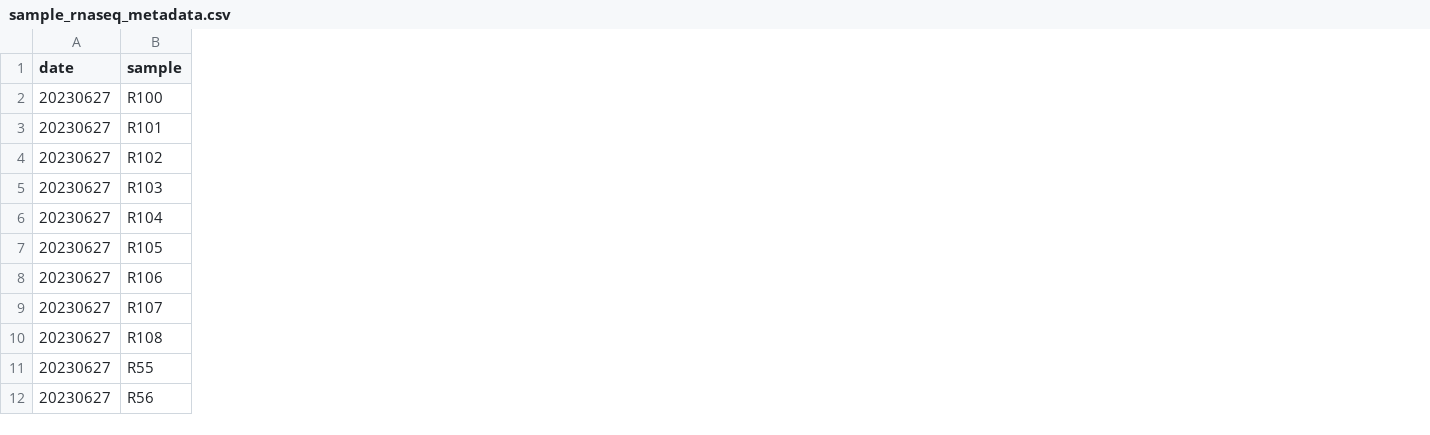
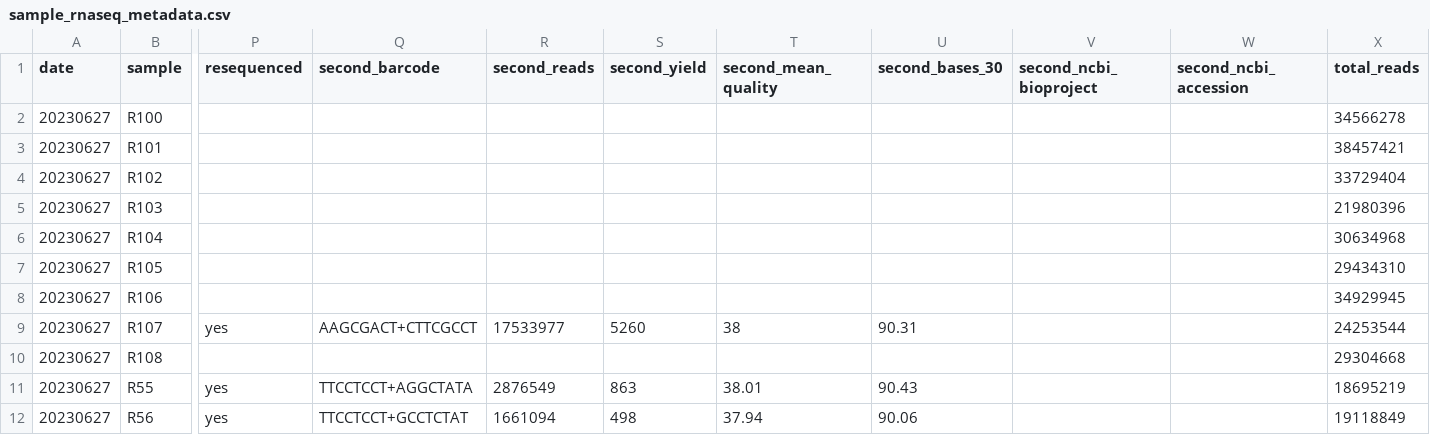
Before and after one commit to AHuffmyer/larval_symbiont_TPC, a CSV file: data/rna_seq/sample_rnaseq_metadata.csv, drawn as a sheet; only a part is shown, gaps mark what is left out; the diff names each change by its address in the sheet, - before the commit and + after, or states it on an @@ line.

Commit message:
added second round sequencing metadata

```diff
--- a/data/rna_seq/sample_rnaseq_metadata.csv
+++ b/data/rna_seq/sample_rnaseq_metadata.csv
+column P (resequenced), rows 9-12: yes |  | yes | yes
+column Q (second_barcode), rows 9-12: AAGCGACT+CTTCGCCT |  | TTCCTCCT+AGGCTATA | TTCCTCCT+GCCTCTAT
+column R (second_reads), rows 9-12: 17533977 |  | 2876549 | 1661094
+column S (second_yield), rows 9-12: 5260 |  | 863 | 498
+column T (second_mean_quality), rows 9-12: 38 |  | 38.01 | 37.94
+column U (second_bases_30), rows 9-12: 90.31 |  | 90.43 | 90.06
+column V (second_ncbi_bioproject), empty
+column W (second_ncbi_accession), empty
+column X (total_reads), rows 2-12: 34566278 | 38457421 | 33729404 | 21980396 | 30634968 | 29434310 | 34929945 | 24253544 | 29304668 | 18695219 | 19118849
```
Also changed, not shown: 2 other files.
